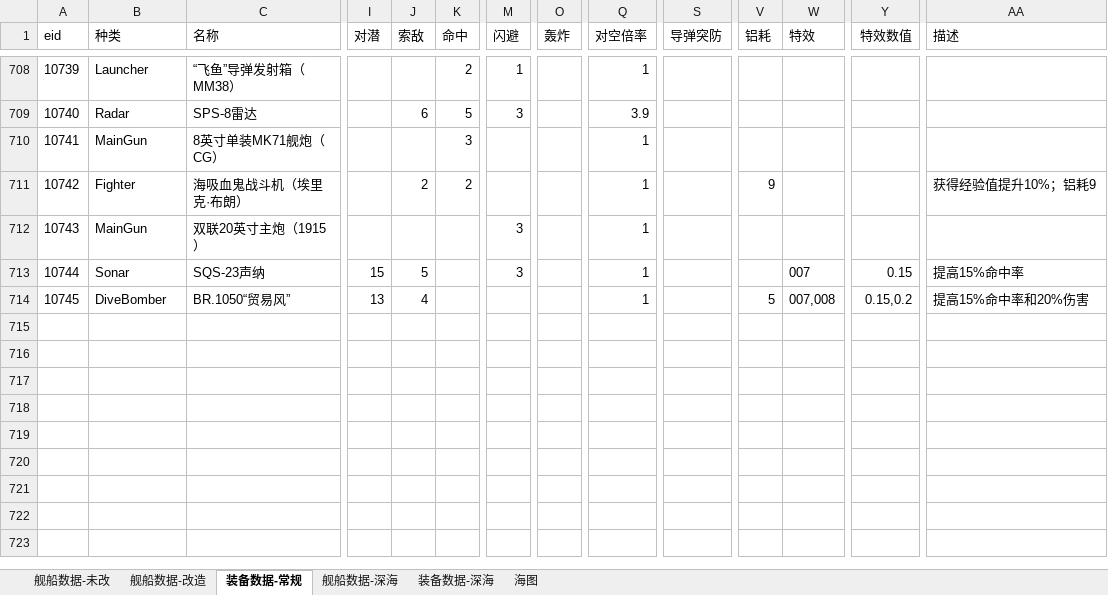
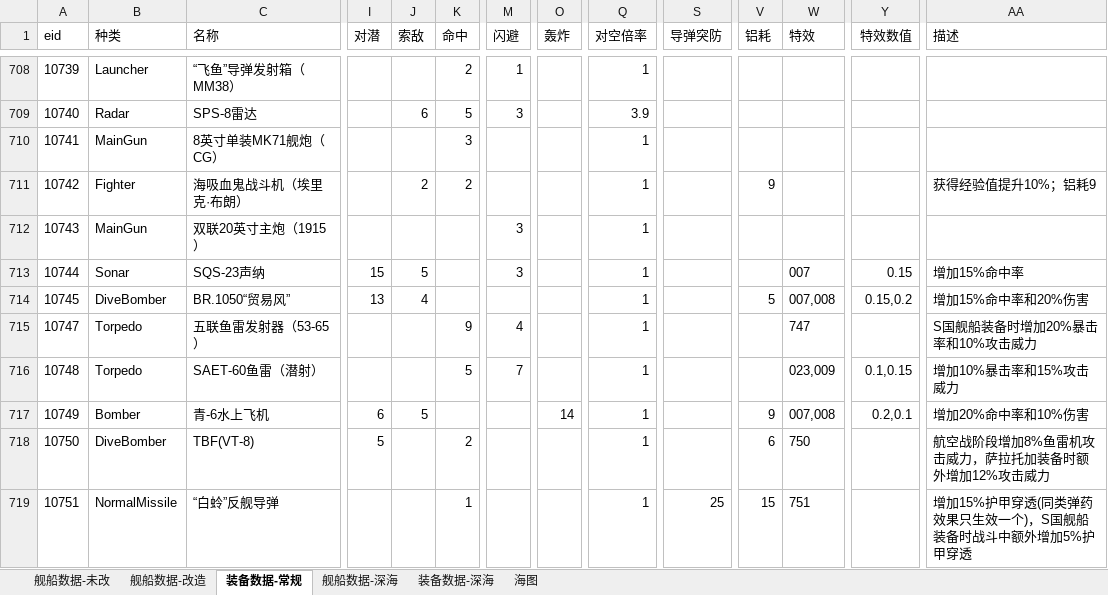
Before and after one commit to YinHeYuanZheng/WSGR_simulation, an Excel workbook: depend/ship/database.xlsx, sheet 装备数据-常规, drawn as a sheet; only a part is shown, gaps mark what is left out; values as stored, in another font and other column widths than the file's, no borders; rows hold the shown columns only; the diff names each change by its address in the sheet, - before the commit and + after, or states it on an @@ line.

```diff
--- a/depend/ship/database.xlsx (sheet 装备数据-常规)
+++ b/depend/ship/database.xlsx (sheet 装备数据-常规)
-AA713 (描述): 提高15%命中率
+AA713 (描述): 增加15%命中率
-AA714 (描述): 提高15%命中率和20%伤害
+AA714 (描述): 增加15%命中率和20%伤害
+row 715: 10747 | Torpedo | 五联鱼雷发射器（53-65） |  |  | 9 | 4 |  | 1 |  |  | 747 |  | S国舰船装备时增加20%暴击率和10%攻击威力
+row 716: 10748 | Torpedo | SAET-60鱼雷（潜射） |  |  | 5 | 7 |  | 1 |  |  | 023,009 | 0.1,0.15 | 增加10%暴击率和15%攻击威力
+row 717: 10749 | Bomber | 青-6水上飞机 | 6 | 5 |  |  | 14 | 1 |  | 9 | 007,008 | 0.2,0.1 | 增加20%命中率和10%伤害
+row 718: 10750 | DiveBomber | TBF(VT-8) | 5 |  | 2 |  |  | 1 |  | 6 | 750 |  | 航空战阶段增加8%鱼雷机攻击威力，萨拉托加装备时额外增加12%攻击威力
+row 719: 10751 | NormalMissile | “白蛉”反舰导弹 |  |  | 1 |  |  | 1 | 25 | 15 | 751 |  | 增加15%护甲穿透(同类弹药效果只生效一个)，S国舰船装备时战斗中额外增加5%护甲穿透
```
Also changed, not shown: sheet 舰船数据-深海, 5 other files.
